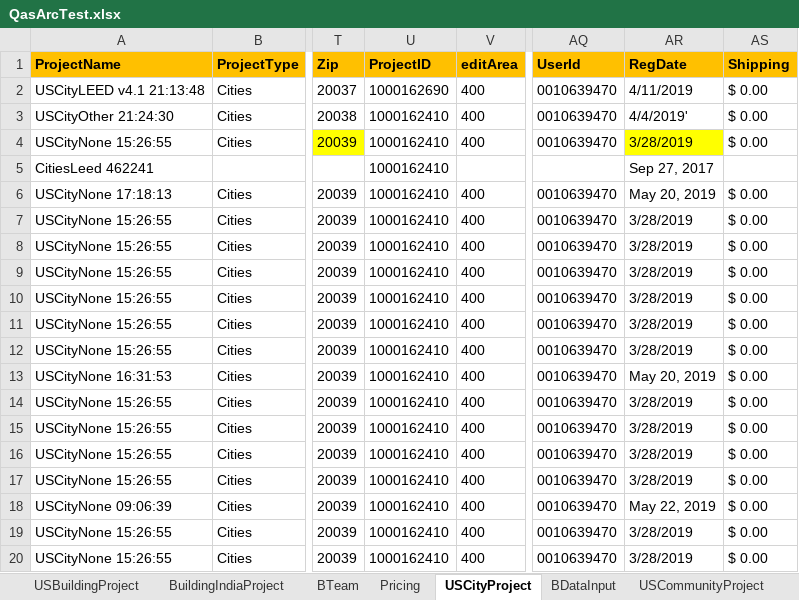
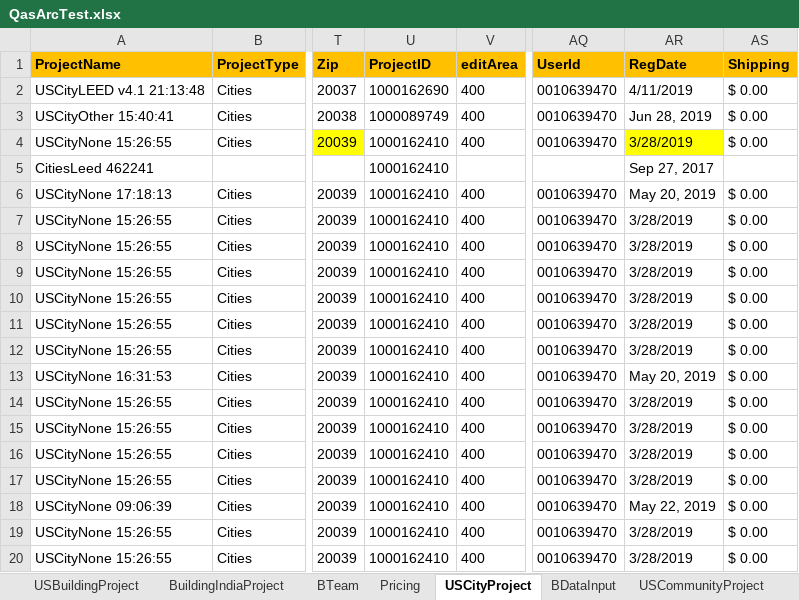
Before and after one commit to saurav1501/AutomationArc, an Excel workbook: AutomationArc/ARCDataTemplete/QasArcTest.xlsx, sheet USCityProject, drawn as a sheet; only a part is shown, gaps mark what is left out; values as stored, in another font and other column widths than the file's, no borders; the diff names each change by its address in the sheet, - before the commit and + after, or states it on an @@ line.

```diff
--- a/AutomationArc/ARCDataTemplete/QasArcTest.xlsx (sheet USCityProject)
+++ b/AutomationArc/ARCDataTemplete/QasArcTest.xlsx (sheet USCityProject)
-A3 (ProjectName): USCityOther 21:24:30
+A3 (ProjectName): USCityOther 15:40:41
-U3 (ProjectID): 1000162410
+U3 (ProjectID): 1000089749
-AR3 (RegDate): 4/4/2019'
+AR3 (RegDate): Jun 28, 2019
```
Also changed, not shown: sheet USBuildingProject, sheet USCommunityProject, sheet BDataInput, 15 other files.
